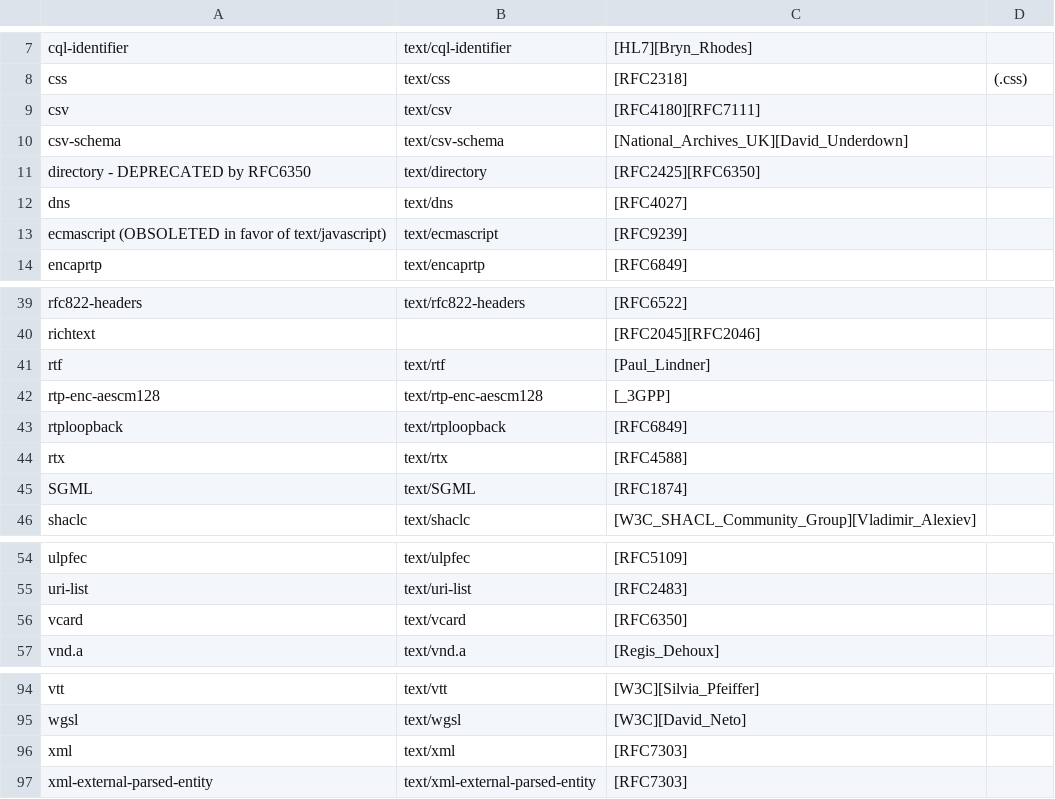
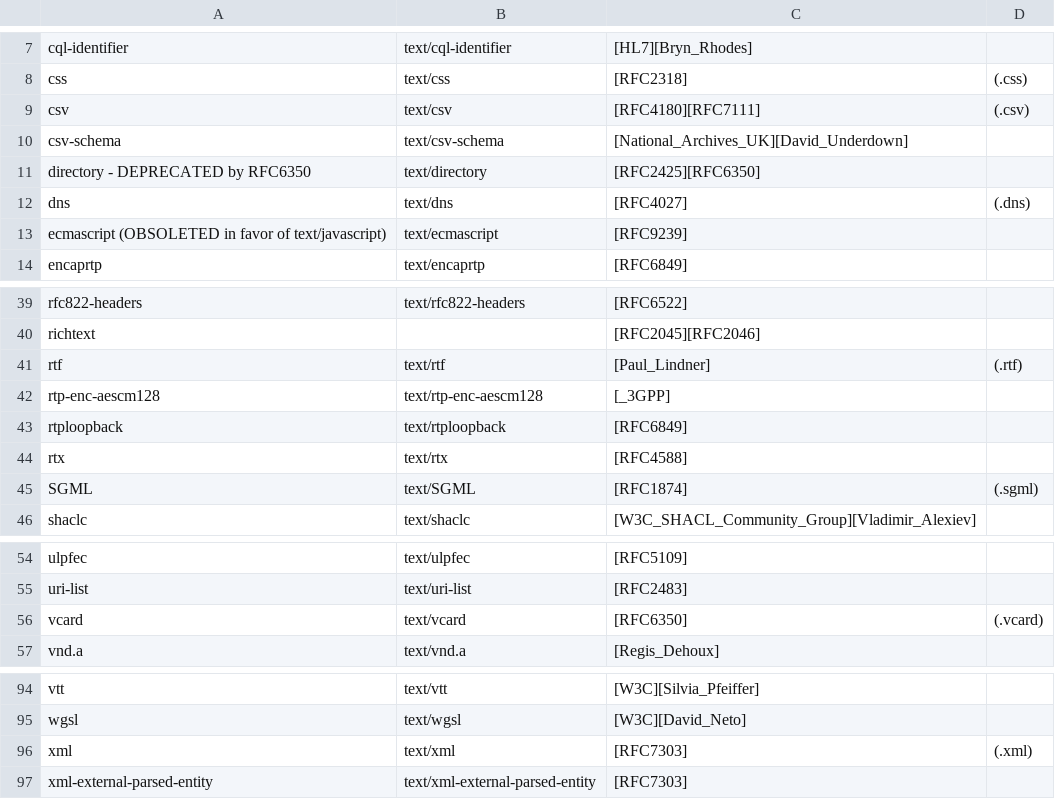
Before and after one commit to starter-go/mimetypes-common, a CSV file: src/main/resources/media-types/common/text.csv, drawn as a sheet; only a part is shown, gaps mark what is left out.

```diff
--- a/src/main/resources/media-types/common/text.csv
+++ b/src/main/resources/media-types/common/text.csv
@@ -8,6 +8,6 @@ cql-identifier,text/cql-identifier,[HL7][Bryn_Rhodes]
 css,text/css,[RFC2318],(.css)
-csv,text/csv,[RFC4180][RFC7111]
+csv,text/csv,[RFC4180][RFC7111],(.csv)
 csv-schema,text/csv-schema,[National_Archives_UK][David_Underdown]
 directory - DEPRECATED by RFC6350,text/directory,[RFC2425][RFC6350]
-dns,text/dns,[RFC4027]
+dns,text/dns,[RFC4027],(.dns)
 ecmascript (OBSOLETED in favor of text/javascript),text/ecmascript,[RFC9239]
@@ -40,3 +40,3 @@ rfc822-headers,text/rfc822-headers,[RFC6522]
 richtext,,[RFC2045][RFC2046]
-rtf,text/rtf,[Paul_Lindner]
+rtf,text/rtf,[Paul_Lindner],(.rtf)
 rtp-enc-aescm128,text/rtp-enc-aescm128,[_3GPP]
@@ -44,3 +44,3 @@ rtploopback,text/rtploopback,[RFC6849]
 rtx,text/rtx,[RFC4588]
-SGML,text/SGML,[RFC1874]
+SGML,text/SGML,[RFC1874],(.sgml)
 shaclc,text/shaclc,[W3C_SHACL_Community_Group][Vladimir_Alexiev]
@@ -55,3 +55,3 @@ ulpfec,text/ulpfec,[RFC5109]
 uri-list,text/uri-list,[RFC2483]
-vcard,text/vcard,[RFC6350]
+vcard,text/vcard,[RFC6350],(.vcard)
 vnd.a,text/vnd.a,[Regis_Dehoux]
@@ -95,3 +95,3 @@ vtt,text/vtt,[W3C][Silvia_Pfeiffer]
 wgsl,text/wgsl,[W3C][David_Neto]
-xml,text/xml,[RFC7303]
+xml,text/xml,[RFC7303],(.xml)
 xml-external-parsed-entity,text/xml-external-parsed-entity,[RFC7303]
```
Also changed, not shown: 1 other file.
